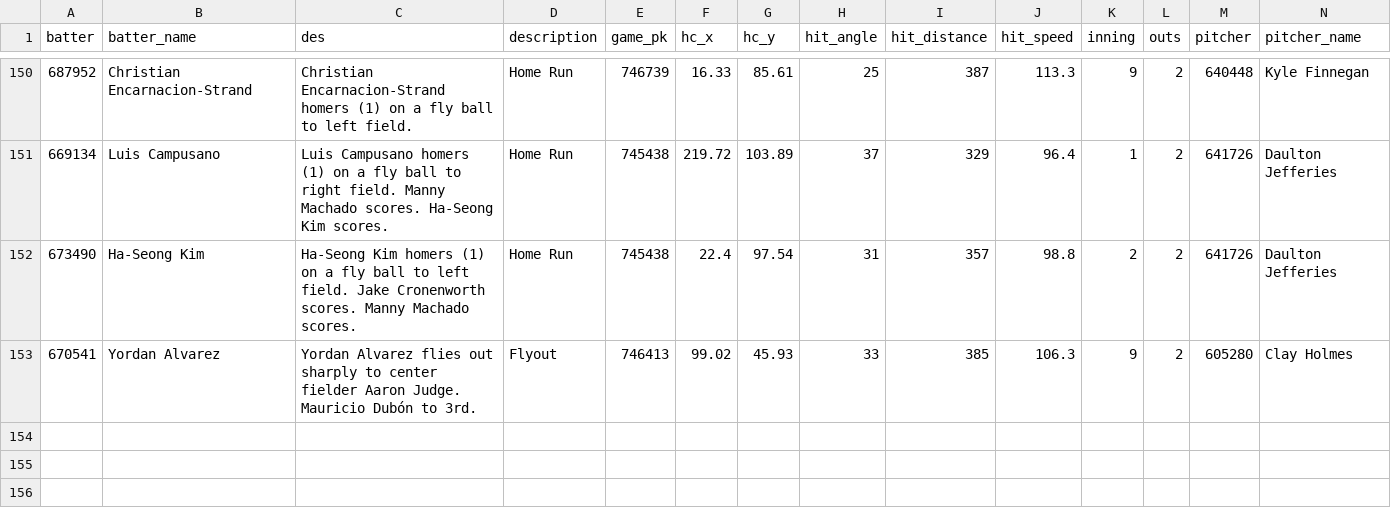
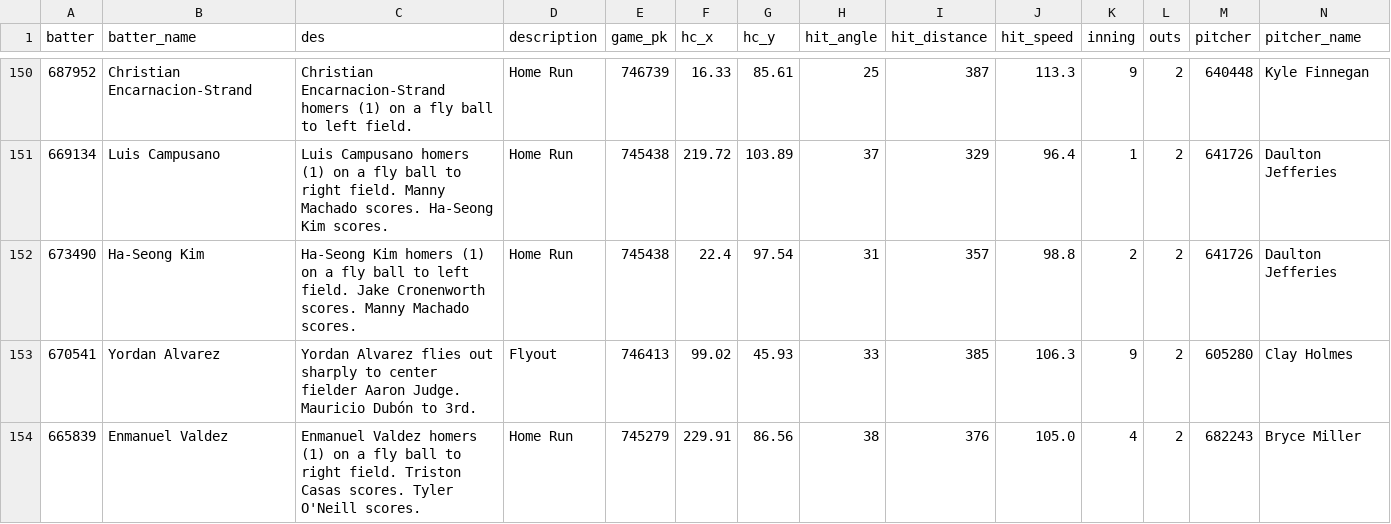
Before and after one commit to NimbleValley/home-run-api, a CSV file: site/data/2024.csv, drawn as a sheet; only a part is shown, gaps mark what is left out; rows hold the shown columns only; the diff names each change by its address in the sheet, - before the commit and + after, or states it on an @@ line.

Commit message:
Upload data

```diff
--- a/site/data/2024.csv
+++ b/site/data/2024.csv
+row 154: 665839 | Enmanuel Valdez | Enmanuel Valdez homers (1) on a fly ball to right field. Triston Casas scores. Tyler O'Neill scores. | Home Run | 745279 | 229.91 | 86.56 | 38 | 376 | 105.0 | 4 | 2 | 682243 | Bryce Miller
```
Also changed, not shown: 31 other files.
